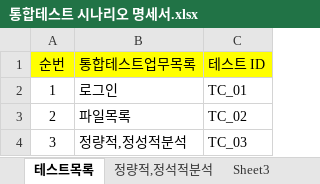
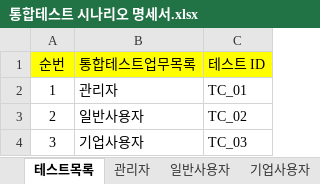
Before and after one commit to WABA82/1949, an Excel workbook: 04.테스트/통합테스트 시나리오 명세서.xlsx, sheet 테스트목록, drawn as a sheet; values as stored, in another font and other column widths than the file's, no borders; the diff names each change by its address in the sheet, - before the commit and + after, or states it on an @@ line.

Commit message:
Update 통합테스트 시나리오 명세서.xlsx

```diff
--- a/04.테스트/통합테스트 시나리오 명세서.xlsx (sheet 테스트목록)
+++ b/04.테스트/통합테스트 시나리오 명세서.xlsx (sheet 테스트목록)
-sheet tab: 정량적,정석적분석
+sheet tab: 기업사용자
-sheet tab: Sheet3
+sheet tab: 관리자
+sheet tab: 일반사용자
-B2 (통합테스트업무목록): 로그인
+B2 (통합테스트업무목록): 관리자
-B3 (통합테스트업무목록): 파일목록
+B3 (통합테스트업무목록): 일반사용자
-B4 (통합테스트업무목록): 정량적,정성적분석
+B4 (통합테스트업무목록): 기업사용자
```
Also changed, not shown: sheet 기업사용자.
